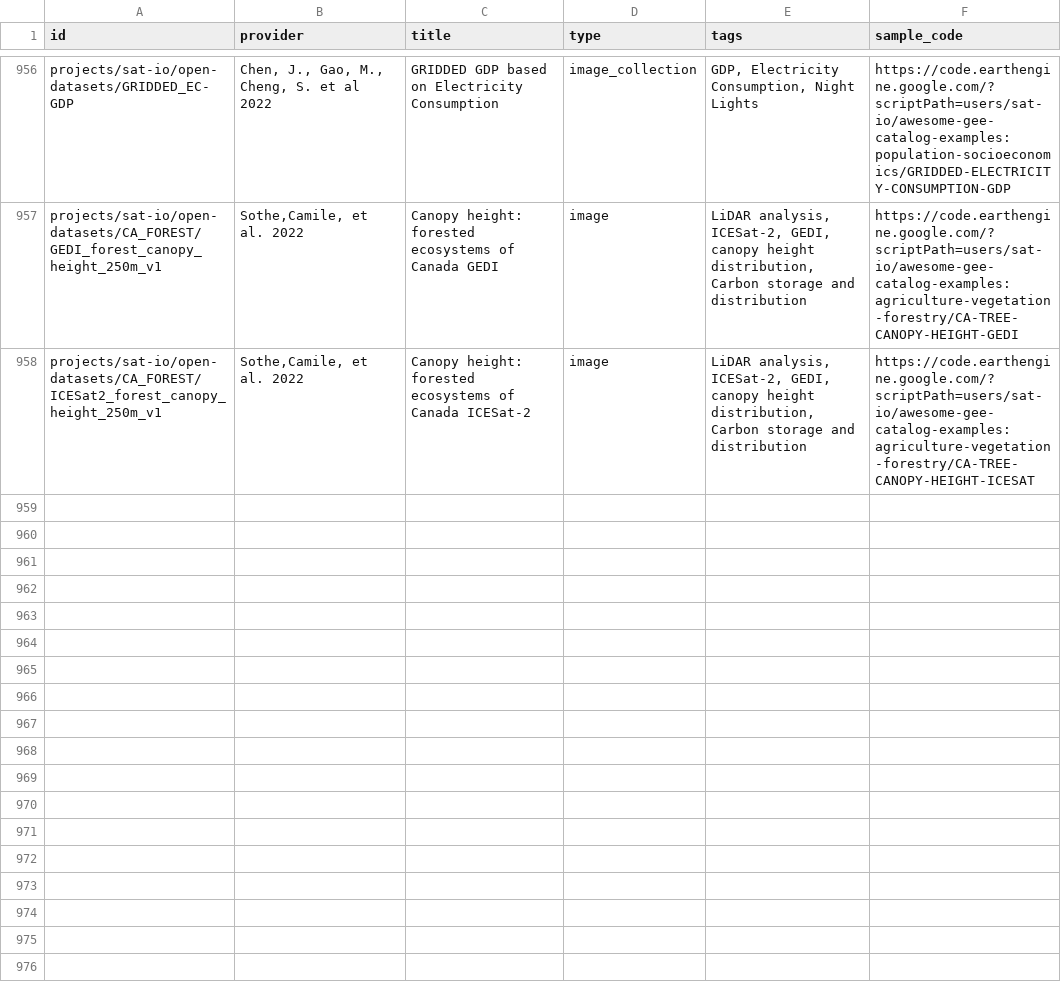
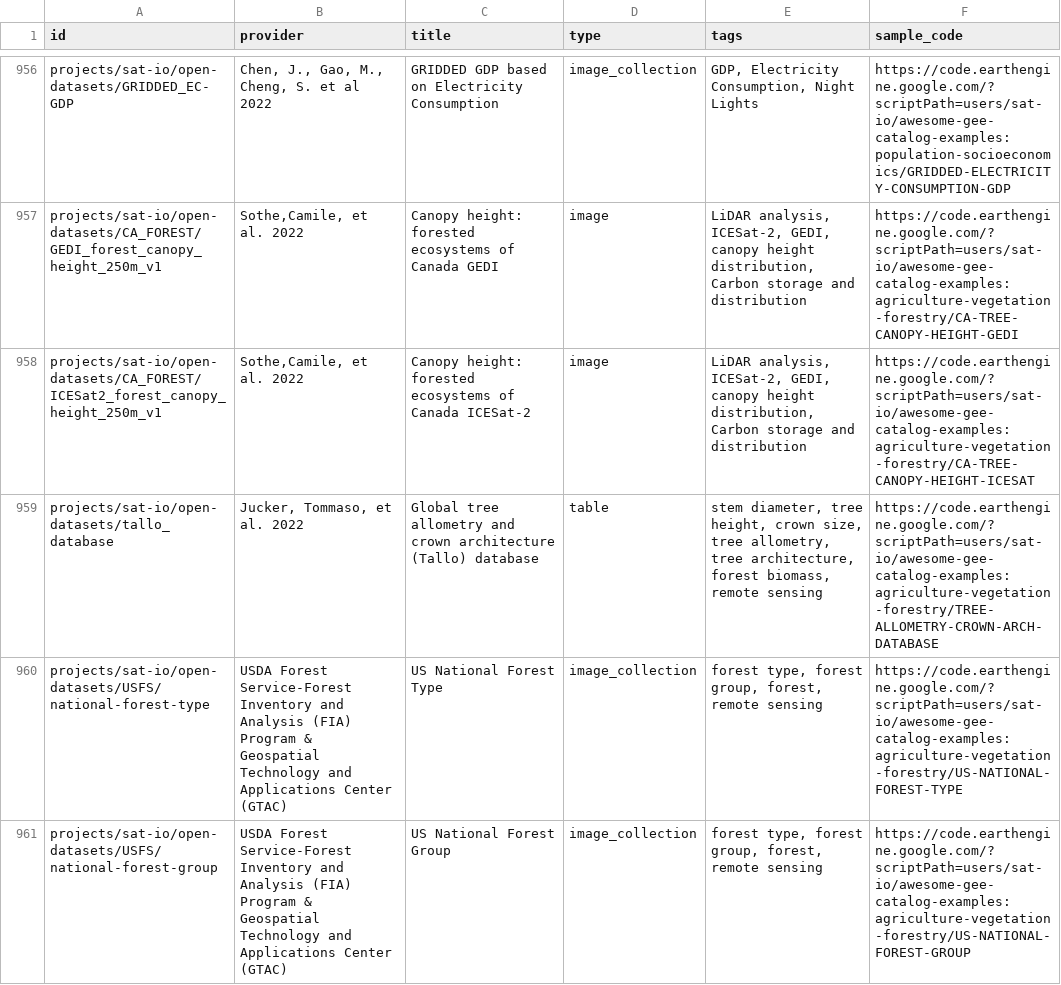
Before and after one commit to samapriya/awesome-gee-community-datasets, a CSV file: community_datasets.csv, drawn as a sheet; only a part is shown, gaps mark what is left out; the diff names each change by its address in the sheet, - before the commit and + after, or states it on an @@ line.

```diff
--- a/community_datasets.csv
+++ b/community_datasets.csv
+row 959: projects/sat-io/open-datasets/tallo_database | Jucker, Tommaso, et al. 2022 | Global tree allometry and crown architecture (Tallo) database | table | stem diameter, tree height, crown size, tree allometry, tree architecture, forest biomass, remote sensing | https://code.earthengine.google.com/?scriptPath=users/sat-io/awesome-gee-catalog-examples:agriculture-vegetation-forestry/TREE-ALLOMETRY-CROWN-ARCH-DATABASE
+row 960: projects/sat-io/open-datasets/USFS/national-forest-type | USDA Forest Service-Forest Inventory and Analysis (FIA) Program & Geospatial Technology and Applications Center (GTAC) | US National Forest Type | image_collection | forest type, forest group, forest, remote sensing | https://code.earthengine.google.com/?scriptPath=users/sat-io/awesome-gee-catalog-examples:agriculture-vegetation-forestry/US-NATIONAL-FOREST-TYPE
+row 961: projects/sat-io/open-datasets/USFS/national-forest-group | USDA Forest Service-Forest Inventory and Analysis (FIA) Program & Geospatial Technology and Applications Center (GTAC) | US National Forest Group | image_collection | forest type, forest group, forest, remote sensing | https://code.earthengine.google.com/?scriptPath=users/sat-io/awesome-gee-catalog-examples:agriculture-vegetation-forestry/US-NATIONAL-FOREST-GROUP
```
